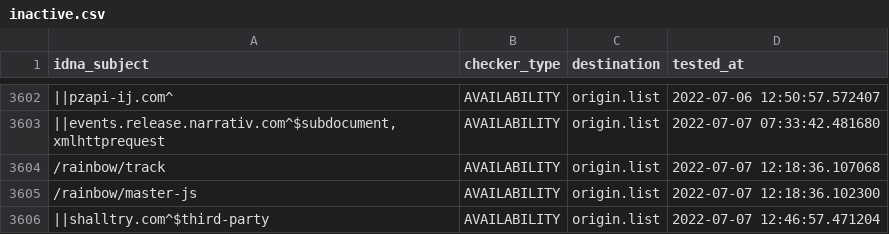
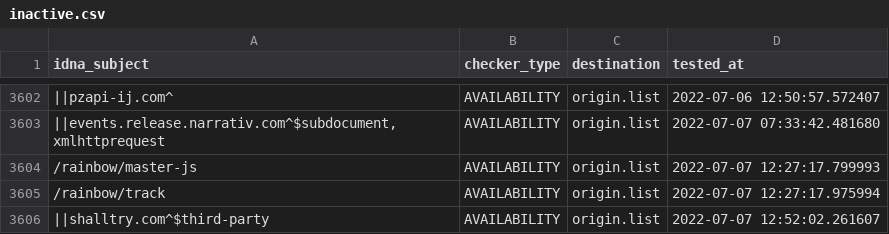
Before and after one commit to dead-hosts/easyprivacy_web_easylist.to, a CSV file: .pyfunceble/inactive.csv, drawn as a sheet; only a part is shown, gaps mark what is left out; removed rows and columns are numbered as before the commit, all else as after; the diff names each change by its address in the sheet, - before the commit and + after, or states it on an @@ line.

```diff
--- a/.pyfunceble/inactive.csv
+++ b/.pyfunceble/inactive.csv
-row 3604: /rainbow/track | AVAILABILITY | origin.list | 2022-07-07 12:18:36.107068
-D3604 (tested_at): 2022-07-07 12:18:36.102300
+D3604 (tested_at): 2022-07-07 12:27:17.799993
+row 3605: /rainbow/track | AVAILABILITY | origin.list | 2022-07-07 12:27:17.975994
-D3606 (tested_at): 2022-07-07 12:46:57.471204
+D3606 (tested_at): 2022-07-07 12:52:02.261607
```
Also changed, not shown: 4 other files.
